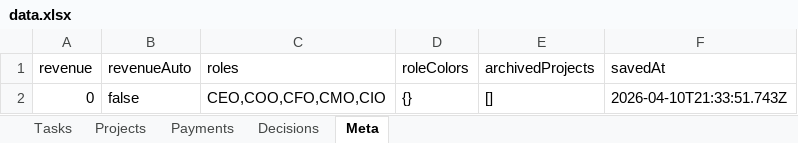
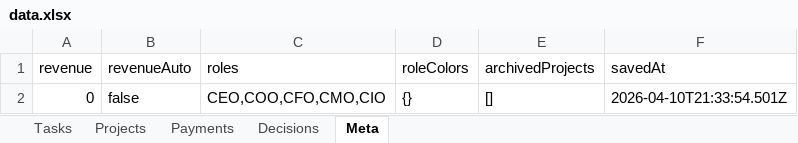
Before and after one commit to kneuralabs/comm, an Excel workbook: data.xlsx, sheet Meta, drawn as a sheet; values as stored, in another font and other column widths than the file's, no borders; the diff names each change by its address in the sheet, - before the commit and + after, or states it on an @@ line.

Commit message:
Update data — 2026-04-10T21:33:54.504Z

```diff
--- a/data.xlsx (sheet Meta)
+++ b/data.xlsx (sheet Meta)
-F2 (savedAt): 2026-04-10T21:33:51.743Z
+F2 (savedAt): 2026-04-10T21:33:54.501Z
```
